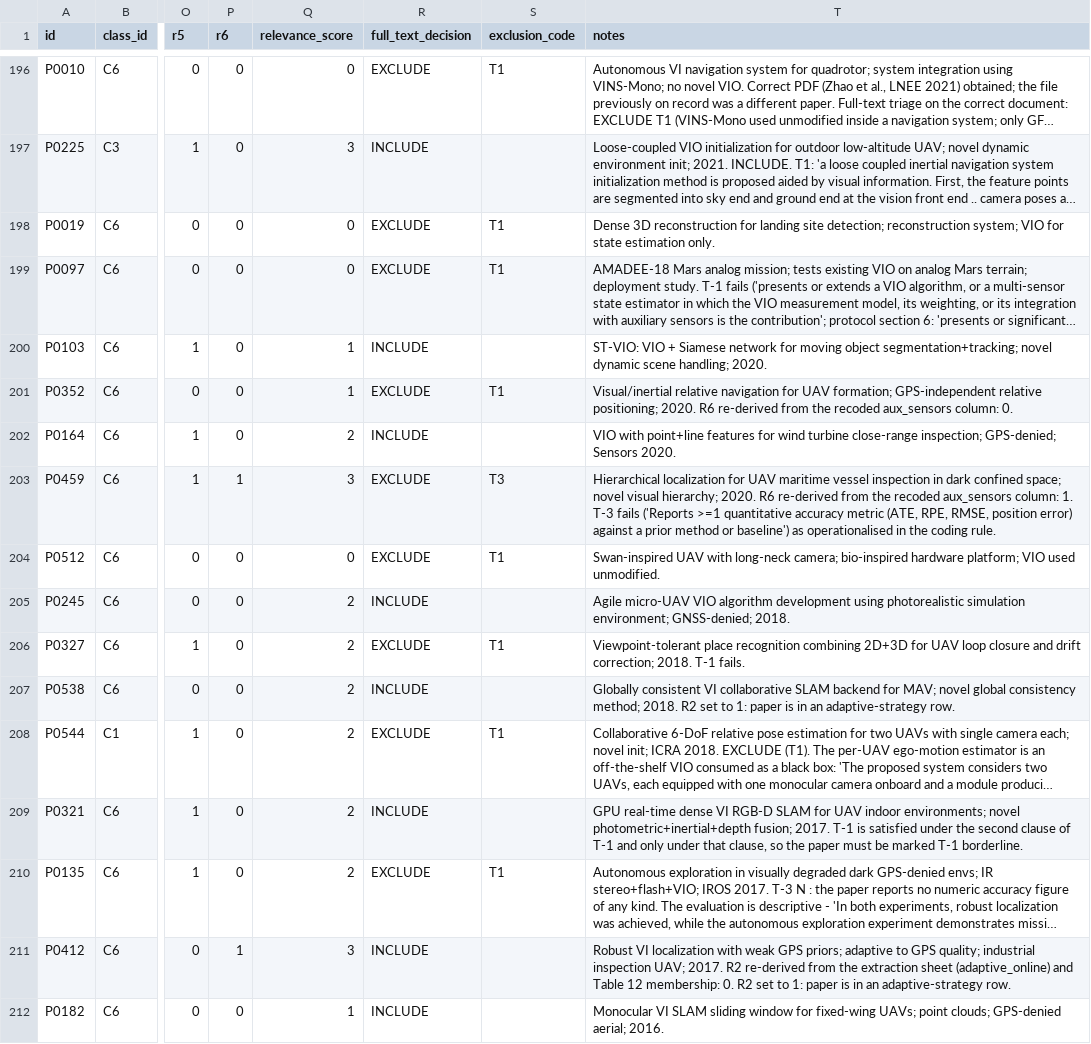
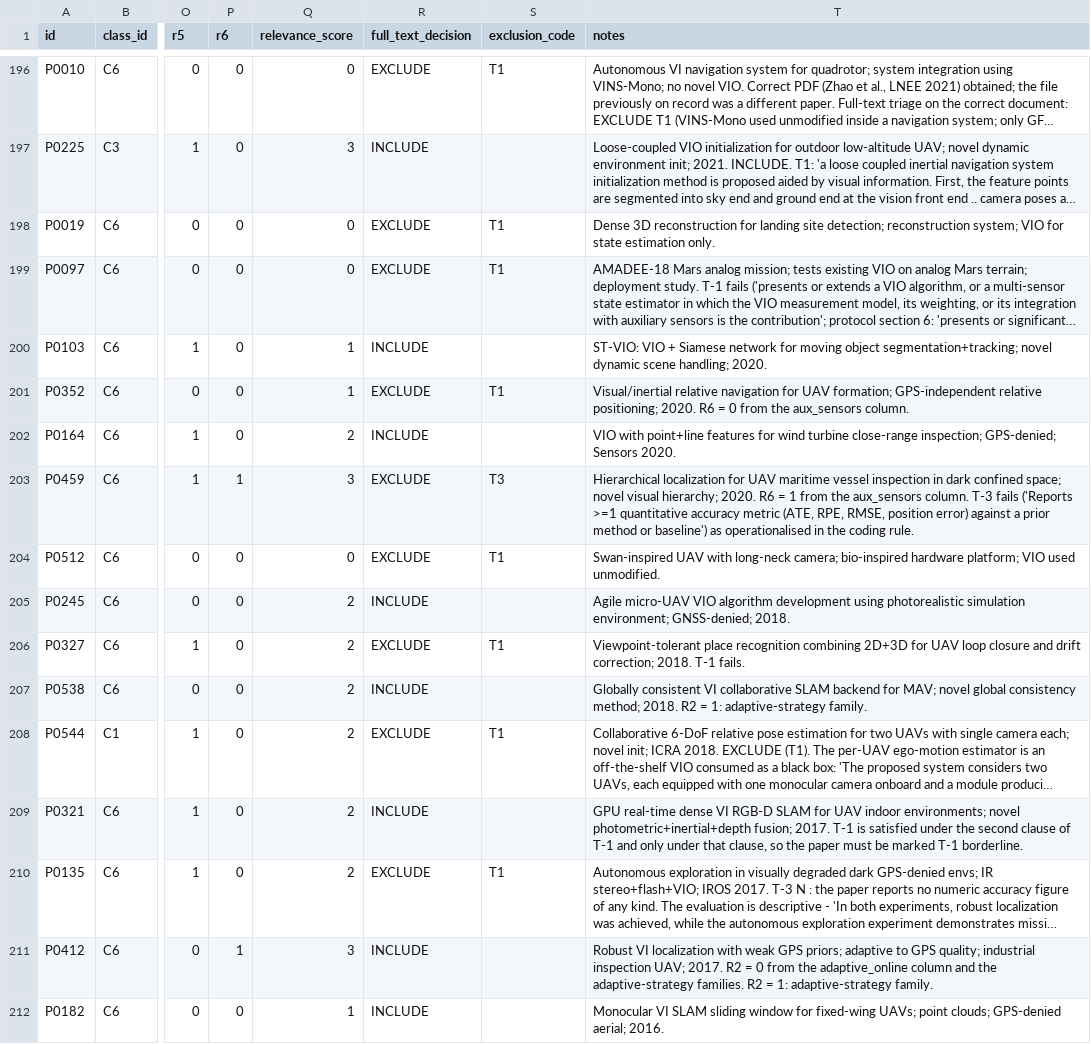
Before and after one commit to glibas/adaptive-vio-uav-slr, a CSV file: 04_eligibility/triage_worksheet.csv, drawn as a sheet; only a part is shown, gaps mark what is left out; long unchanged cells end in …; the diff covers the shown part only; the diff names each change by its address in the sheet, - before the commit and + after, or states it on an @@ line.

Commit message:
Coding notes: column name and wording of the triage and extraction notes

```diff
--- a/04_eligibility/triage_worksheet.csv
+++ b/04_eligibility/triage_worksheet.csv
-T201 (notes): …2020. R6 re-derived from the recoded aux_sensors column: 0.
+T201 (notes): …2020. R6 = 0 from the aux_sensors column.
-T203 (notes): …2020. R6 re-derived from the recoded aux_sensors column: 1. T-3 fails…
+T203 (notes): …2020. R6 = 1 from the aux_sensors column. T-3 fails…
-T207 (notes): …2018. R2 set to 1: paper is in an adaptive-strategy row.
+T207 (notes): …2018. R2 = 1: adaptive-strategy family.
-T211 (notes): …2017. R2 re-derived from the extraction sheet (adaptive_online) and Table 12 membership: 0. R2 set to 1: paper is in an adaptive-strategy row.
+T211 (notes): …2017. R2 = 0 from the adaptive_online column and the adaptive-strategy families. R2 = 1: adaptive-strategy family.
```
Also changed, not shown: 48 edited cells elsewhere in this file, 06_data_extraction/extractions_full.csv, 4 other files.
